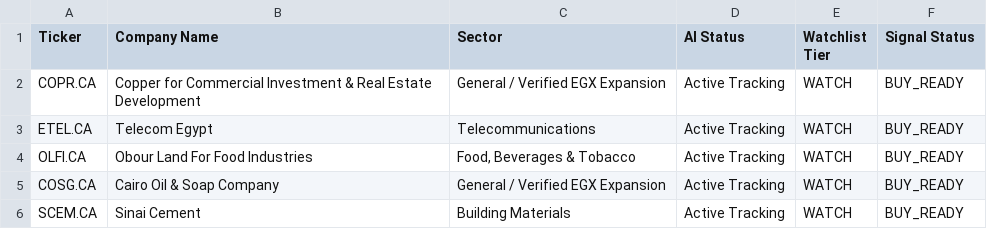
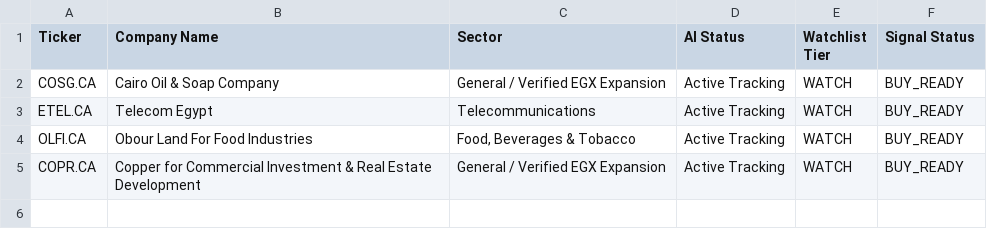
Before and after one commit to Philopater-Ayman/egx-telegram-scanner, a CSV file: watchlist.csv, drawn as a sheet.

```diff
--- a/watchlist.csv
+++ b/watchlist.csv
@@ -1,6 +1,5 @@
 Ticker,Company Name,Sector,AI Status,Watchlist Tier,Signal Status
-COPR.CA,Copper for Commercial Investment & Real Estate Development,General / Verified EGX Expansion,Active Tracking,WATCH,BUY_READY
+COSG.CA,Cairo Oil & Soap Company,General / Verified EGX Expansion,Active Tracking,WATCH,BUY_READY
 ETEL.CA,Telecom Egypt,Telecommunications,Active Tracking,WATCH,BUY_READY
 OLFI.CA,Obour Land For Food Industries,"Food, Beverages & Tobacco",Active Tracking,WATCH,BUY_READY
-COSG.CA,Cairo Oil & Soap Company,General / Verified EGX Expansion,Active Tracking,WATCH,BUY_READY
-SCEM.CA,Sinai Cement,Building Materials,Active Tracking,WATCH,BUY_READY
+COPR.CA,Copper for Commercial Investment & Real Estate Development,General / Verified EGX Expansion,Active Tracking,WATCH,BUY_READY
```
Also changed, not shown: action_tickets.csv, data_quality.csv, 9 other files.
